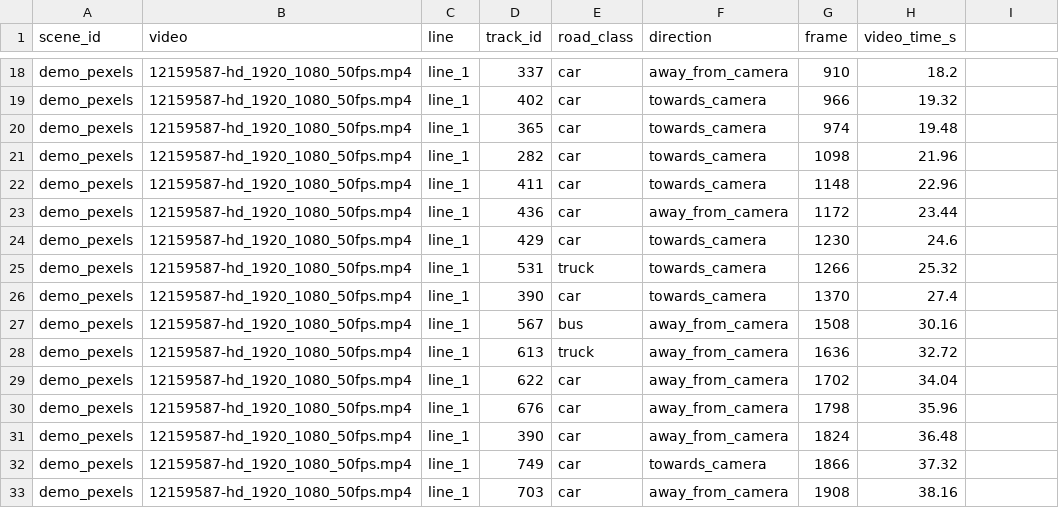
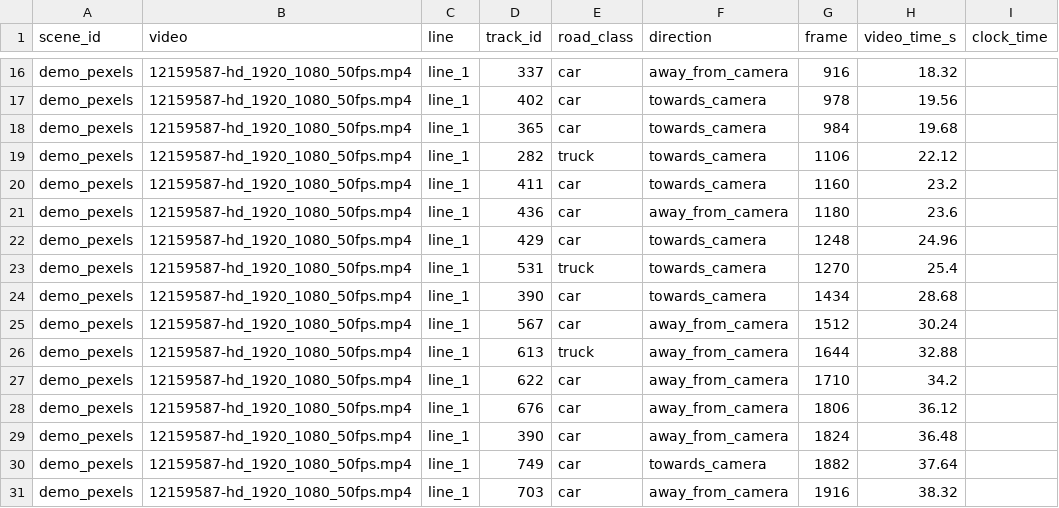
Before and after one commit to princiliadaci/traffic-vision-senegal, a CSV file: examples/demo/crossings.csv, drawn as a sheet; only a part is shown, gaps mark what is left out; addresses are those after the commit; the diff covers the shown part only; the diff names each change by its address in the sheet, - before the commit and + after, or states it on an @@ line.

```diff
--- a/examples/demo/crossings.csv
+++ b/examples/demo/crossings.csv
-I1: (empty)
+I1: clock_time
-G16 (frame): 910
+G16 (frame): 916
-H16 (video_time_s): 18.2
+H16 (video_time_s): 18.32
-G17 (frame): 966
+G17 (frame): 978
-H17 (video_time_s): 19.32
+H17 (video_time_s): 19.56
-G18 (frame): 974
+G18 (frame): 984
-H18 (video_time_s): 19.48
+H18 (video_time_s): 19.68
-E19 (road_class): car
+E19 (road_class): truck
-G19 (frame): 1098
+G19 (frame): 1106
-H19 (video_time_s): 21.96
+H19 (video_time_s): 22.12
-G20 (frame): 1148
+G20 (frame): 1160
-H20 (video_time_s): 22.96
+H20 (video_time_s): 23.2
-G21 (frame): 1172
+G21 (frame): 1180
-H21 (video_time_s): 23.44
+H21 (video_time_s): 23.6
-G22 (frame): 1230
+G22 (frame): 1248
-H22 (video_time_s): 24.6
+H22 (video_time_s): 24.96
-G23 (frame): 1266
+G23 (frame): 1270
-H23 (video_time_s): 25.32
+H23 (video_time_s): 25.4
-G24 (frame): 1370
+G24 (frame): 1434
-H24 (video_time_s): 27.4
+H24 (video_time_s): 28.68
-E25 (road_class): bus
+E25 (road_class): car
-G25 (frame): 1508
+G25 (frame): 1512
-H25 (video_time_s): 30.16
+H25 (video_time_s): 30.24
-G26 (frame): 1636
+G26 (frame): 1644
-H26 (video_time_s): 32.72
+H26 (video_time_s): 32.88
-G27 (frame): 1702
+G27 (frame): 1710
-H27 (video_time_s): 34.04
+H27 (video_time_s): 34.2
-G28 (frame): 1798
+G28 (frame): 1806
-H28 (video_time_s): 35.96
+H28 (video_time_s): 36.12
-G30 (frame): 1866
+G30 (frame): 1882
-H30 (video_time_s): 37.32
+H30 (video_time_s): 37.64
-G31 (frame): 1908
+G31 (frame): 1916
-H31 (video_time_s): 38.16
+H31 (video_time_s): 38.32
```
Also changed, not shown: 6 removed rows and 60 edited cells elsewhere in this file, 37 other files.
